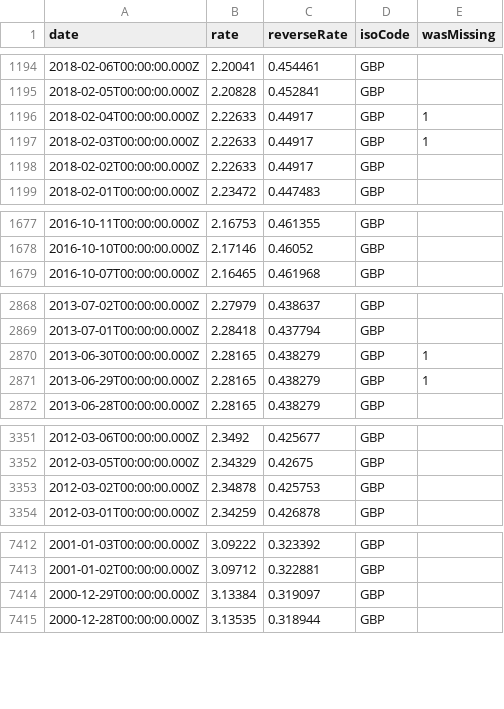
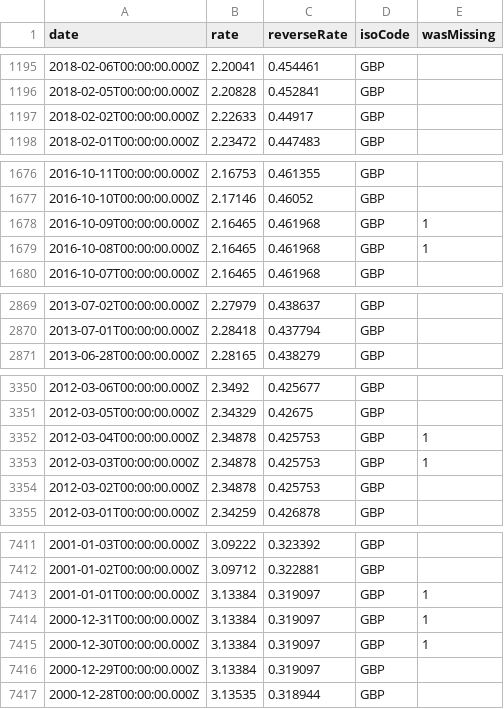
Before and after one commit to LubomirGeorgiev/bnb-currency-exchange-rates, a CSV file: data/GBP.csv, drawn as a sheet; only a part is shown, gaps mark what is left out; removed rows and columns are numbered as before the commit, all else as after; the diff covers the shown part only; the diff names each change by its address in the sheet, - before the commit and + after, or states it on an @@ line.

```diff
--- a/data/GBP.csv
+++ b/data/GBP.csv
-row 1196: 2018-02-04T00:00:00.000Z | 2.22633 | 0.44917 | GBP | 1
-row 1197: 2018-02-03T00:00:00.000Z | 2.22633 | 0.44917 | GBP | 1
+row 1678: 2016-10-09T00:00:00.000Z | 2.16465 | 0.461968 | GBP | 1
+row 1679: 2016-10-08T00:00:00.000Z | 2.16465 | 0.461968 | GBP | 1
-row 2870: 2013-06-30T00:00:00.000Z | 2.28165 | 0.438279 | GBP | 1
-row 2871: 2013-06-29T00:00:00.000Z | 2.28165 | 0.438279 | GBP | 1
+row 3352: 2012-03-04T00:00:00.000Z | 2.34878 | 0.425753 | GBP | 1
+row 3353: 2012-03-03T00:00:00.000Z | 2.34878 | 0.425753 | GBP | 1
+row 7413: 2001-01-01T00:00:00.000Z | 3.13384 | 0.319097 | GBP | 1
+row 7414: 2000-12-31T00:00:00.000Z | 3.13384 | 0.319097 | GBP | 1
+row 7415: 2000-12-30T00:00:00.000Z | 3.13384 | 0.319097 | GBP | 1
```
Also changed, not shown: 3 added rows and 4 removed rows elsewhere in this file, data/AUD.csv, data/CYP.csv, 39 other files.
